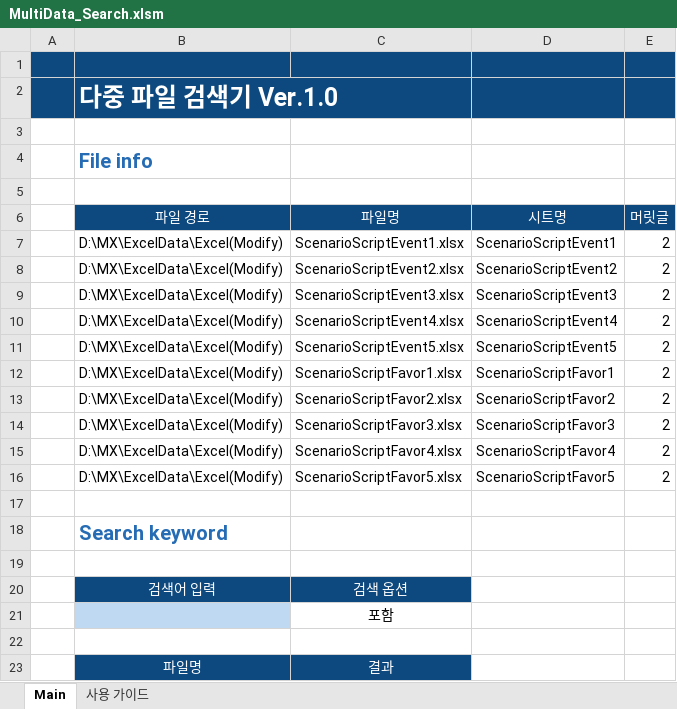
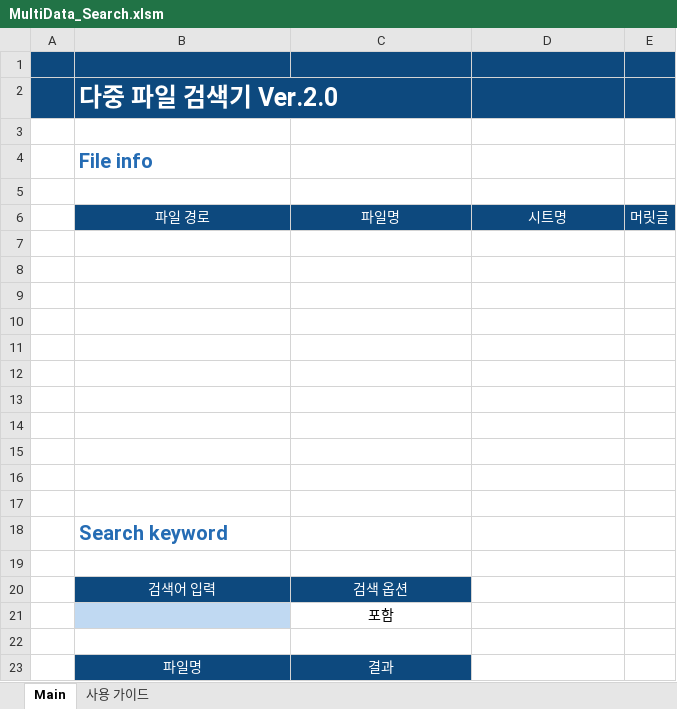
Before and after one commit to siminnxg/vba_Git, an Excel workbook: MX/MultiData_Search/bin/MultiData_Search.xlsm, sheet Main, drawn as a sheet; values as stored, in another font and other column widths than the file's, no borders; charts and pictures and conditional formats not drawn; the diff names each change by its address in the sheet, - before the commit and + after, or states it on an @@ line.

```diff
--- a/MX/MultiData_Search/bin/MultiData_Search.xlsm (sheet Main)
+++ b/MX/MultiData_Search/bin/MultiData_Search.xlsm (sheet Main)
-B2: 다중 파일 검색기 Ver.1.0
+B2: 다중 파일 검색기 Ver.2.0
-row 7:  | D:\MX\ExcelData\Excel(Modify) | ScenarioScriptEvent1.xlsx | ScenarioScriptEvent1 | 2
+row 7: (empty)
-row 8:  | D:\MX\ExcelData\Excel(Modify) | ScenarioScriptEvent2.xlsx | ScenarioScriptEvent2 | 2
+row 8: (empty)
-row 9:  | D:\MX\ExcelData\Excel(Modify) | ScenarioScriptEvent3.xlsx | ScenarioScriptEvent3 | 2
+row 9: (empty)
-row 10:  | D:\MX\ExcelData\Excel(Modify) | ScenarioScriptEvent4.xlsx | ScenarioScriptEvent4 | 2
+row 10: (empty)
-row 11:  | D:\MX\ExcelData\Excel(Modify) | ScenarioScriptEvent5.xlsx | ScenarioScriptEvent5 | 2
+row 11: (empty)
-row 12:  | D:\MX\ExcelData\Excel(Modify) | ScenarioScriptFavor1.xlsx | ScenarioScriptFavor1 | 2
+row 12: (empty)
-row 13:  | D:\MX\ExcelData\Excel(Modify) | ScenarioScriptFavor2.xlsx | ScenarioScriptFavor2 | 2
+row 13: (empty)
-row 14:  | D:\MX\ExcelData\Excel(Modify) | ScenarioScriptFavor3.xlsx | ScenarioScriptFavor3 | 2
+row 14: (empty)
-row 15:  | D:\MX\ExcelData\Excel(Modify) | ScenarioScriptFavor4.xlsx | ScenarioScriptFavor4 | 2
+row 15: (empty)
-row 16:  | D:\MX\ExcelData\Excel(Modify) | ScenarioScriptFavor5.xlsx | ScenarioScriptFavor5 | 2
+row 16: (empty)
```
Also changed, not shown: charts or pictures, 7 other files.
